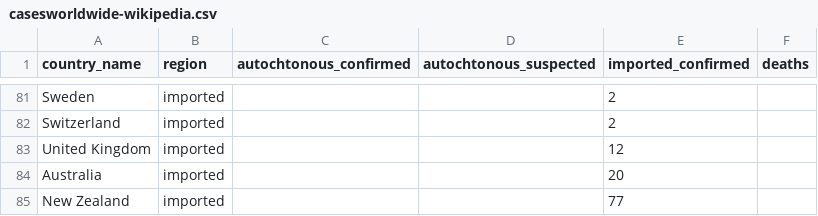
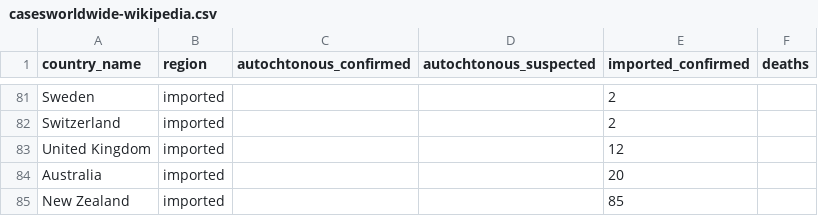
Before and after one commit to CartoDB/zika, a CSV file: data/casesworldwide-wikipedia.csv, drawn as a sheet; only a part is shown, gaps mark what is left out.

Commit message:
data update

```diff
--- a/data/casesworldwide-wikipedia.csv
+++ b/data/casesworldwide-wikipedia.csv
@@ -84,2 +84,2 @@
 "Australia","imported",,,"20",
-"New Zealand","imported",,,"77",
+"New Zealand","imported",,,"85",
```
